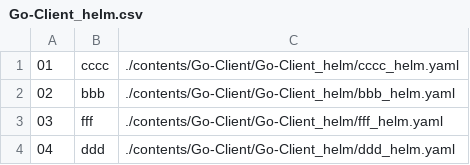
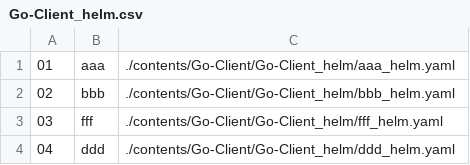
Before and after one commit to Exporterhubv5/exporterhub.io, a CSV file: contents/Go-Client/Go-Client_helm/Go-Client_helm.csv, drawn as a sheet.

Commit message:
wip

```diff
--- a/contents/Go-Client/Go-Client_helm/Go-Client_helm.csv
+++ b/contents/Go-Client/Go-Client_helm/Go-Client_helm.csv
@@ -1,2 +1,2 @@
-"01","cccc","./contents/Go-Client/Go-Client_helm/cccc_helm.yaml",
+"01","aaa","./contents/Go-Client/Go-Client_helm/aaa_helm.yaml",
 "02","bbb", "./contents/Go-Client/Go-Client_helm/bbb_helm.yaml",
```
